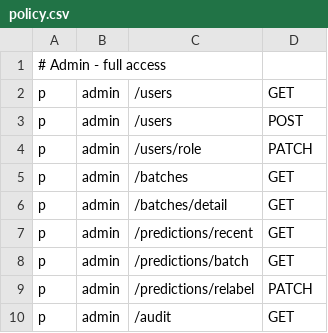
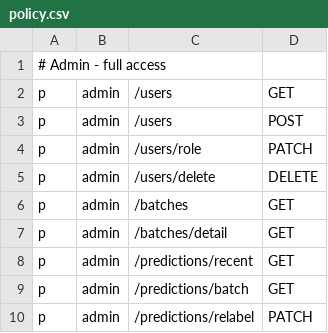
Before and after one commit to Ashraf513/project-6-DOCUMENT-CLASSIFIER-AS-AN-AUTHENTICATED-SERVICE, a CSV file: docclassifier-week6/casbin/policy.csv, drawn as a sheet; only a part is shown; the shorter side is filled out with more unchanged rows.

Commit message:
added readme and delete user +success on createing user

```diff
--- a/docclassifier-week6/casbin/policy.csv
+++ b/docclassifier-week6/casbin/policy.csv
@@ -4,2 +4,3 @@ p, admin, /users, POST
 p, admin, /users/role, PATCH
+p, admin, /users/delete, DELETE
 p, admin, /batches, GET
```
Also changed, not shown: 19 other files.
